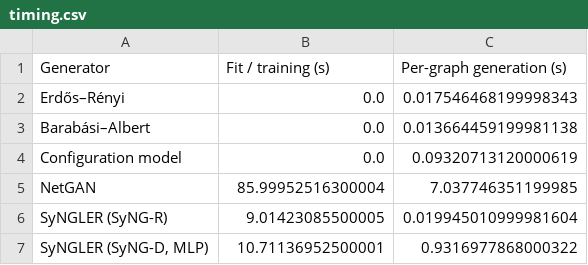
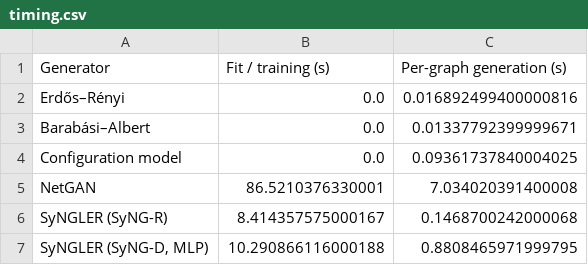
Before and after one commit to livin-joseph/Synth-Net-Lab, a CSV file: examples/polblogs_results/timing.csv, drawn as a sheet.

```diff
--- a/examples/polblogs_results/timing.csv
+++ b/examples/polblogs_results/timing.csv
@@ -1,7 +1,7 @@
 Generator,Fit / training (s),Per-graph generation (s)
-Erdős–Rényi,0.0,0.017546468199998343
-Barabási–Albert,0.0,0.013664459199981138
-Configuration model,0.0,0.09320713120000619
-NetGAN,85.99952516300004,7.037746351199985
-SyNGLER (SyNG-R),9.01423085500005,0.019945010999981604
-"SyNGLER (SyNG-D, MLP)",10.71136952500001,0.9316977868000322
+Erdős–Rényi,0.0,0.016892499400000816
+Barabási–Albert,0.0,0.01337792399999671
+Configuration model,0.0,0.09361737840004025
+NetGAN,86.5210376330001,7.034020391400008
+SyNGLER (SyNG-R),8.414357575000167,0.1468700242000068
+"SyNGLER (SyNG-D, MLP)",10.290866116000188,0.8808465971999795
```
Also changed, not shown: examples/polblogs_results/epidemic.csv, examples/polblogs_results/fidelity.csv, 25 other files.
